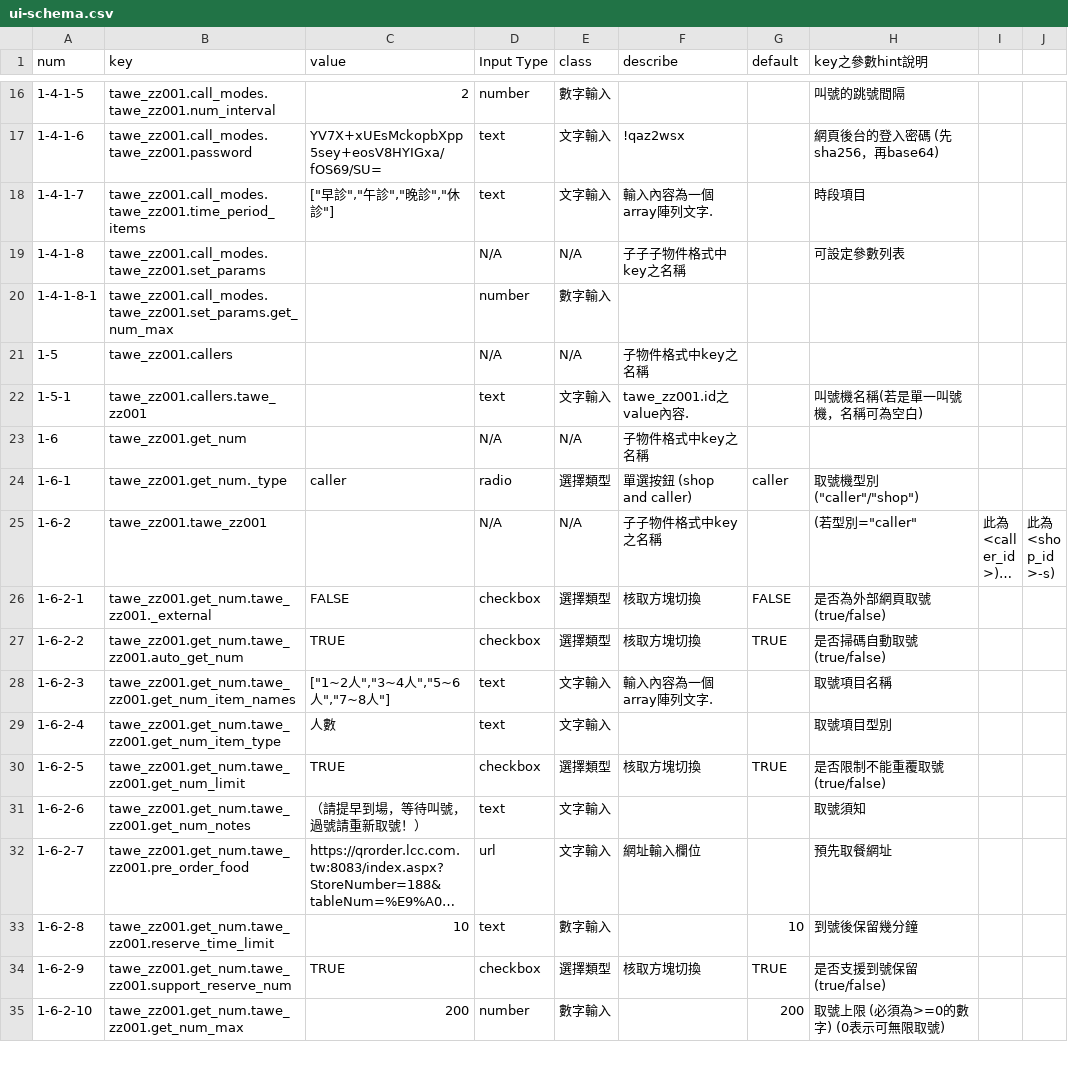
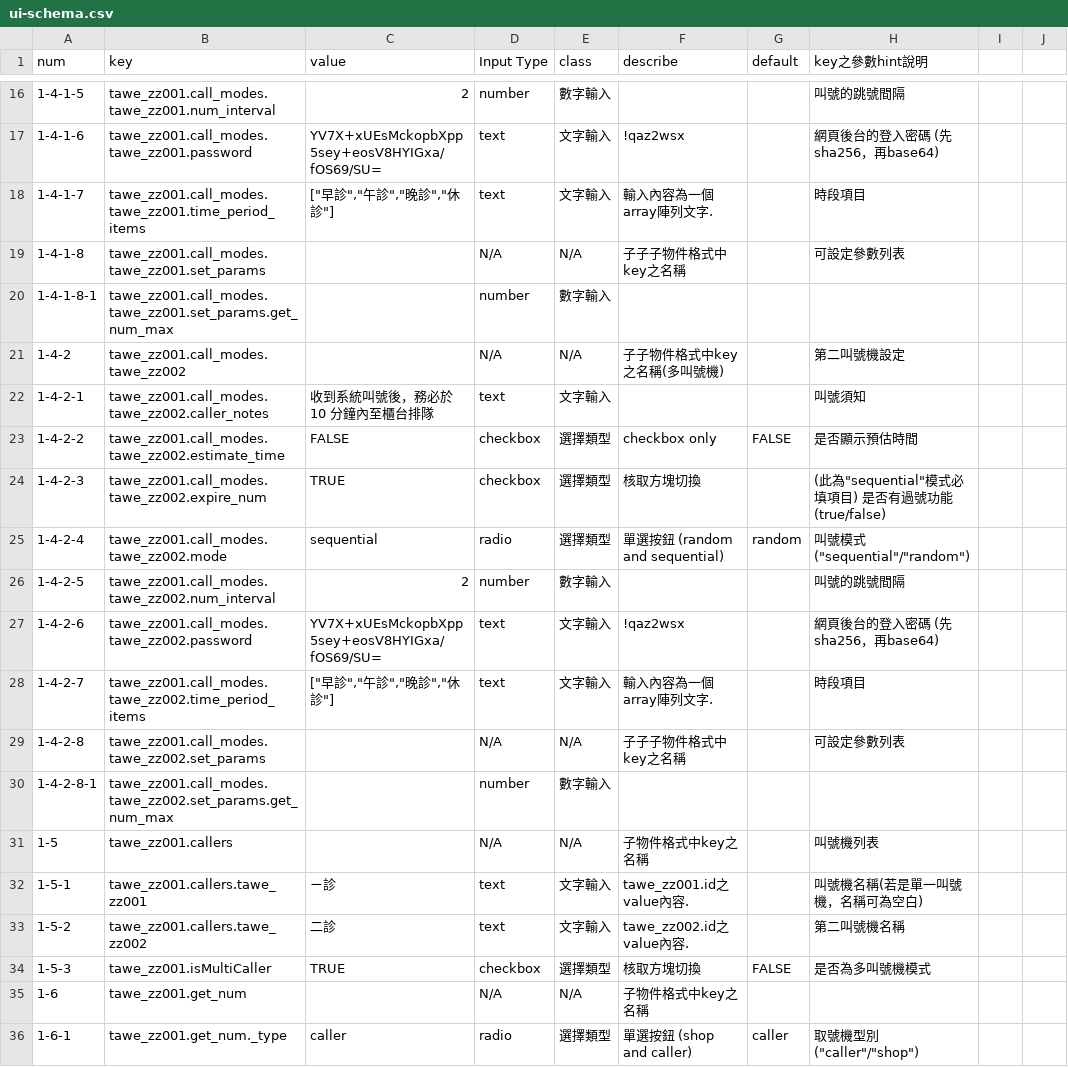
Before and after one commit to mickmon1349/cmb-crm-system, a CSV file: public/ui-schema.csv, drawn as a sheet; only a part is shown, gaps mark what is left out; the shorter side is filled out with more unchanged rows; long unchanged cells end in ….

```diff
--- a/public/ui-schema.csv
+++ b/public/ui-schema.csv
@@ -20,4 +20,16 @@ num,key,value,Input Type,class,describe,default,key之參數hint說明
 1-4-1-8-1,tawe_zz001.call_modes.tawe_zz001.set_params.get_num_max,,number,數字輸入,,,
-1-5,tawe_zz001.callers,,N/A,N/A,子物件格式中key之名稱,,
-1-5-1,tawe_zz001.callers.tawe_zz001,,text,文字輸入,tawe_zz001.id之value內容.,,叫號機名稱(若是單一叫號機，名稱可為空白)
+1-4-2,tawe_zz001.call_modes.tawe_zz002,,N/A,N/A,子子物件格式中key之名稱(多叫號機),,第二叫號機設定
+1-4-2-1,tawe_zz001.call_modes.tawe_zz002.caller_notes,收到系統叫號後，務必於 10 分鐘內至櫃台排隊,text,文字輸入,,,叫號須知
+1-4-2-2,tawe_zz001.call_modes.tawe_zz002.estimate_time,FALSE,checkbox,選擇類型,checkbox only,FALSE,是否顯示預估時間
+1-4-2-3,tawe_zz001.call_modes.tawe_zz002.expire_num,TRUE,checkbox,選擇類型,核取方塊切換,,(此為"sequential"模式必填項目) 是否有過號功能 (true/false)
+1-4-2-4,tawe_zz001.call_modes.tawe_zz002.mode,sequential,radio,選擇類型,單選按鈕 (random and sequential),random,叫號模式 ("sequential"/"random")
+1-4-2-5,tawe_zz001.call_modes.tawe_zz002.num_interval,2,number,數字輸入,,,叫號的跳號間隔
+1-4-2-6,tawe_zz001.call_modes.tawe_zz002.password,YV7X+xUEsMckopbXpp5sey+eosV8HYIGxa/fOS69/SU=,text,文字輸入,!qaz2wsx,,網頁後台的登入密碼 (先sha256，再base64)
+1-4-2-7,tawe_zz001.call_modes.tawe_zz002.time_period_items,"[""早診"",""午診"",""晚診"",""休診""]",text,文字輸入,輸入內容為一個array陣列文字.,,時段項目
+1-4-2-8,tawe_zz001.call_modes.tawe_zz002.set_params,,N/A,N/A,子子子物件格式中key之名稱,,可設定參數列表
+1-4-2-8-1,tawe_zz001.call_modes.tawe_zz002.set_params.get_num_max,,number,數字輸入,,,
+1-5,tawe_zz001.callers,,N/A,N/A,子物件格式中key之名稱,,叫號機列表
+1-5-1,tawe_zz001.callers.tawe_zz001,ㄧ診,text,文字輸入,tawe_zz001.id之value內容.,,叫號機名稱(若是單一叫號機，名稱可為空白)
+1-5-2,tawe_zz001.callers.tawe_zz002,二診,text,文字輸入,tawe_zz002.id之value內容.,,第二叫號機名稱
+1-5-3,tawe_zz001.isMultiCaller,TRUE,checkbox,選擇類型,核取方塊切換,FALSE,是否為多叫號機模式
 1-6,tawe_zz001.get_num,,N/A,N/A,子物件格式中key之名稱,,
```
Also changed, not shown: 2 other files.
